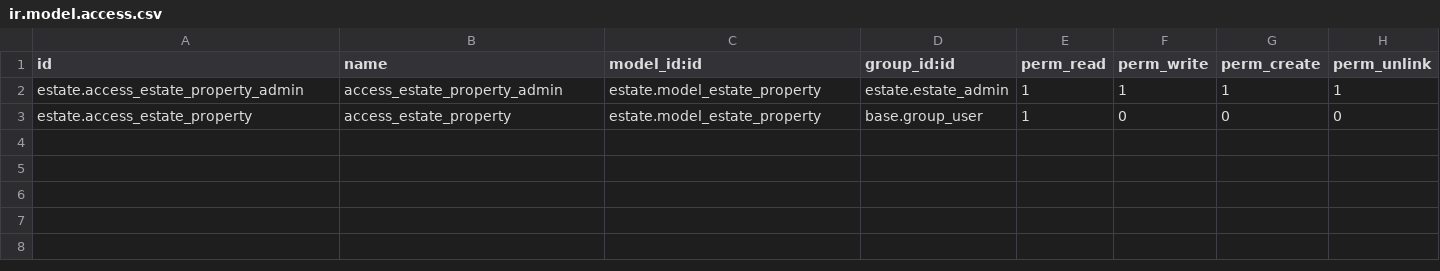
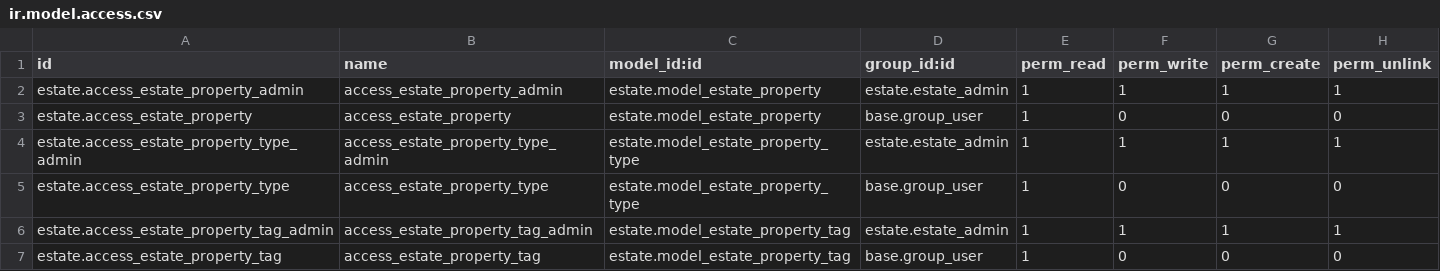
Before and after one commit to ammun-odoo/technical-training-exercises, a CSV file: estate/security/ir.model.access.csv, drawn as a sheet; the diff names each change by its address in the sheet, - before the commit and + after, or states it on an @@ line.

```diff
--- a/estate/security/ir.model.access.csv
+++ b/estate/security/ir.model.access.csv
+row 4: estate.access_estate_property_type_admin | access_estate_property_type_admin | estate.model_estate_property_type | estate.estate_admin | 1 | 1 | 1 | 1
+row 5: estate.access_estate_property_type | access_estate_property_type | estate.model_estate_property_type | base.group_user | 1 | 0 | 0 | 0
+row 6: estate.access_estate_property_tag_admin | access_estate_property_tag_admin | estate.model_estate_property_tag | estate.estate_admin | 1 | 1 | 1 | 1
+row 7: estate.access_estate_property_tag | access_estate_property_tag | estate.model_estate_property_tag | base.group_user | 1 | 0 | 0 | 0
```
Also changed, not shown: estate/security/ir.access.csv, 9 other files.
